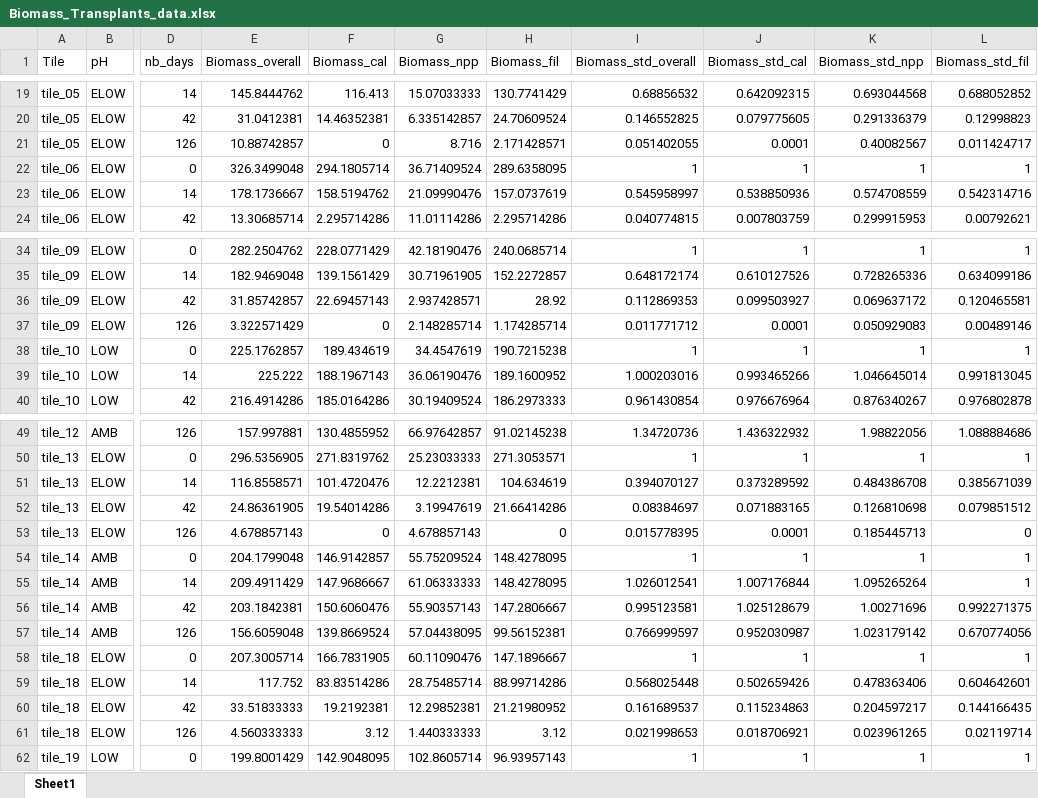
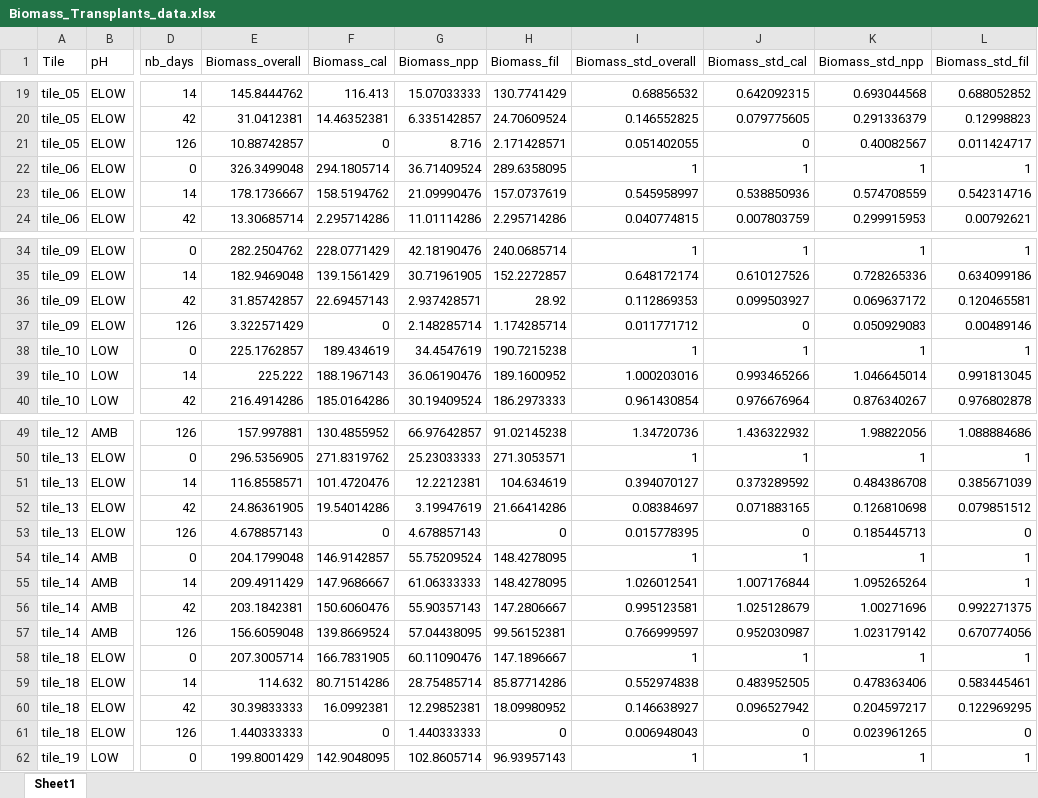
Before and after one commit to JayCrlt/BenthFun, an Excel workbook: Outputs/Summary/Biomass_Transplants_data.xlsx, sheet Sheet1, drawn as a sheet; only a part is shown, gaps mark what is left out; values as stored, in another font and other column widths than the file's, no borders; the diff names each change by its address in the sheet, - before the commit and + after, or states it on an @@ line.

```diff
--- a/Outputs/Summary/Biomass_Transplants_data.xlsx (sheet Sheet1)
+++ b/Outputs/Summary/Biomass_Transplants_data.xlsx (sheet Sheet1)
-J21 (Biomass_std_cal): 0.0001
+J21 (Biomass_std_cal): 0
-J37 (Biomass_std_cal): 0.0001
+J37 (Biomass_std_cal): 0
-J53 (Biomass_std_cal): 0.0001
+J53 (Biomass_std_cal): 0
-E59 (Biomass_overall): 117.752
+E59 (Biomass_overall): 114.632
-F59 (Biomass_cal): 83.83514286
+F59 (Biomass_cal): 80.71514286
-H59 (Biomass_fil): 88.99714286
+H59 (Biomass_fil): 85.87714286
-I59 (Biomass_std_overall): 0.568025448
+I59 (Biomass_std_overall): 0.552974838
-J59 (Biomass_std_cal): 0.502659426
+J59 (Biomass_std_cal): 0.483952505
-L59 (Biomass_std_fil): 0.604642601
+L59 (Biomass_std_fil): 0.583445461
-E60 (Biomass_overall): 33.51833333
+E60 (Biomass_overall): 30.39833333
-F60 (Biomass_cal): 19.2192381
+F60 (Biomass_cal): 16.0992381
-H60 (Biomass_fil): 21.21980952
+H60 (Biomass_fil): 18.09980952
-I60 (Biomass_std_overall): 0.161689537
+I60 (Biomass_std_overall): 0.146638927
-J60 (Biomass_std_cal): 0.115234863
+J60 (Biomass_std_cal): 0.096527942
-L60 (Biomass_std_fil): 0.144166435
+L60 (Biomass_std_fil): 0.122969295
-E61 (Biomass_overall): 4.560333333
+E61 (Biomass_overall): 1.440333333
-F61 (Biomass_cal): 3.12
+F61 (Biomass_cal): 0
-H61 (Biomass_fil): 3.12
+H61 (Biomass_fil): 0
-I61 (Biomass_std_overall): 0.021998653
+I61 (Biomass_std_overall): 0.006948043
-J61 (Biomass_std_cal): 0.018706921
+J61 (Biomass_std_cal): 0
-L61 (Biomass_std_fil): 0.02119714
+L61 (Biomass_std_fil): 0
```
Also changed, not shown: Data/3. Alkalinity/Alkalinity_BenthFun.xlsx, Data/7. Covers/20230725_tiles_species_visual_census_25subquadrats.xlsx, 8 other files.
